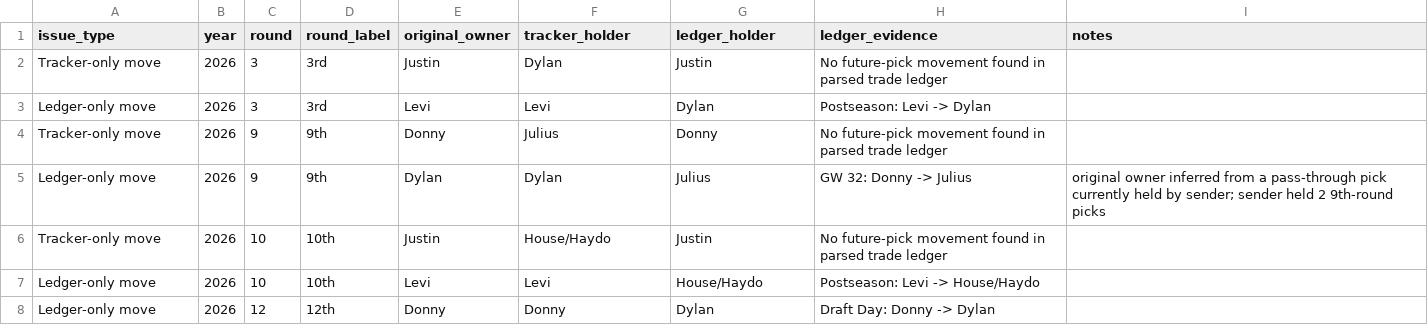
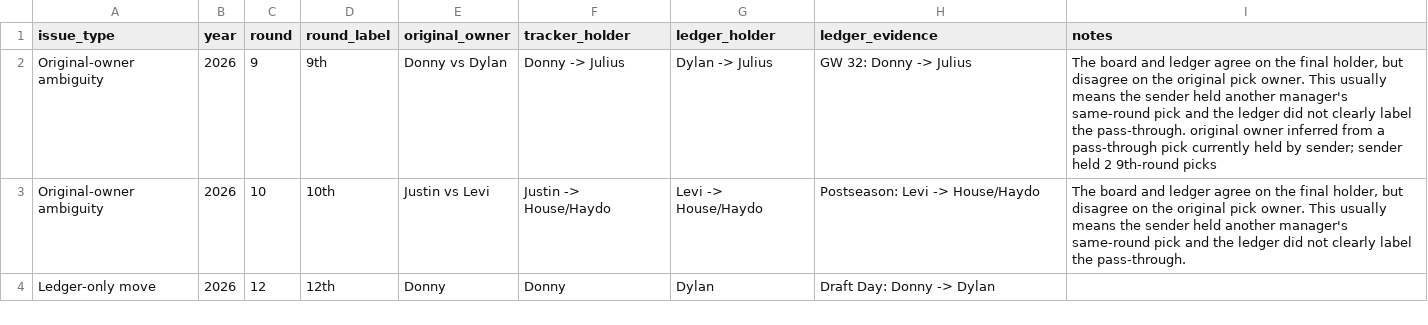
Before and after one commit to rdonlan/draft-fpl, a CSV file: data/analysis/future-picks/future_pick_reconciliation.csv, drawn as a sheet.

```diff
--- a/data/analysis/future-picks/future_pick_reconciliation.csv
+++ b/data/analysis/future-picks/future_pick_reconciliation.csv
@@ -1,8 +1,4 @@
 issue_type,year,round,round_label,original_owner,tracker_holder,ledger_holder,ledger_evidence,notes
-Tracker-only move,2026,3,3rd,Justin,Dylan,Justin,No future-pick movement found in parsed trade ledger,
-Ledger-only move,2026,3,3rd,Levi,Levi,Dylan,Postseason: Levi -> Dylan,
-Tracker-only move,2026,9,9th,Donny,Julius,Donny,No future-pick movement found in parsed trade ledger,
-Ledger-only move,2026,9,9th,Dylan,Dylan,Julius,GW 32: Donny -> Julius,original owner inferred from a pass-through pick currently held by sender; sender held 2 9th-round picks
-Tracker-only move,2026,10,10th,Justin,House/Haydo,Justin,No future-pick movement found in parsed trade ledger,
-Ledger-only move,2026,10,10th,Levi,Levi,House/Haydo,Postseason: Levi -> House/Haydo,
+Original-owner ambiguity,2026,9,9th,Donny vs Dylan,Donny -> Julius,Dylan -> Julius,GW 32: Donny -> Julius,"The board and ledger agree on the final holder, but disagree on the original pick owner. This usually means the sender held another manager's same-round pick and the ledger did not clearly label the pass-through. original owner inferred from a pass-through pick currently held by sender; sender held 2 9th-round picks"
+Original-owner ambiguity,2026,10,10th,Justin vs Levi,Justin -> House/Haydo,Levi -> House/Haydo,Postseason: Levi -> House/Haydo,"The board and ledger agree on the final holder, but disagree on the original pick owner. This usually means the sender held another manager's same-round pick and the ledger did not clearly label the pass-through."
 Ledger-only move,2026,12,12th,Donny,Donny,Dylan,Draft Day: Donny -> Dylan,
```
Also changed, not shown: data/analysis/future-picks/future_pick_movements.csv, 2 other files.
